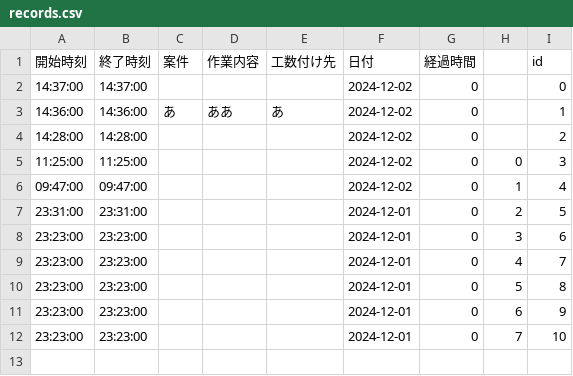
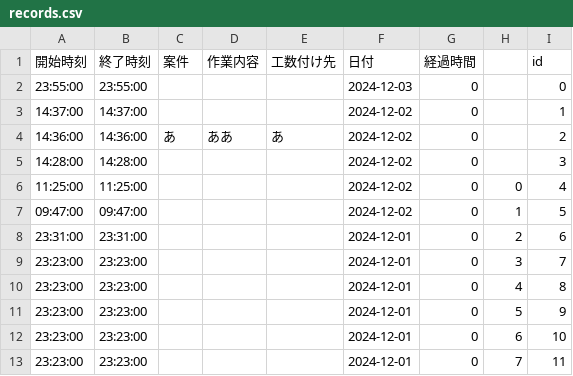
Before and after one commit to togra1997/api_stading, a CSV file: backend/records.csv, drawn as a sheet.

```diff
--- a/backend/records.csv
+++ b/backend/records.csv
@@ -1,12 +1,13 @@
 "開始時刻","終了時刻","案件","作業内容","工数付け先","日付","経過時間","","id"
-"14:37:00","14:37:00","","","","2024-12-02",0,,0
-"14:36:00","14:36:00","あ","ああ","あ","2024-12-02",0,,1
-"14:28:00","14:28:00","","","","2024-12-02",0,,2
-"11:25:00","11:25:00",,,,"2024-12-02",0,0,3
-"09:47:00","09:47:00",,,,"2024-12-02",0,1,4
-"23:31:00","23:31:00",,,,"2024-12-01",0,2,5
-"23:23:00","23:23:00",,,,"2024-12-01",0,3,6
-"23:23:00","23:23:00",,,,"2024-12-01",0,4,7
-"23:23:00","23:23:00",,,,"2024-12-01",0,5,8
-"23:23:00","23:23:00",,,,"2024-12-01",0,6,9
-"23:23:00","23:23:00",,,,"2024-12-01",0,7,10
+"23:55:00","23:55:00","","","","2024-12-03",0,,0
+"14:37:00","14:37:00","","","","2024-12-02",0,,1
+"14:36:00","14:36:00","あ","ああ","あ","2024-12-02",0,,2
+"14:28:00","14:28:00","","","","2024-12-02",0,,3
+"11:25:00","11:25:00",,,,"2024-12-02",0,0,4
+"09:47:00","09:47:00",,,,"2024-12-02",0,1,5
+"23:31:00","23:31:00",,,,"2024-12-01",0,2,6
+"23:23:00","23:23:00",,,,"2024-12-01",0,3,7
+"23:23:00","23:23:00",,,,"2024-12-01",0,4,8
+"23:23:00","23:23:00",,,,"2024-12-01",0,5,9
+"23:23:00","23:23:00",,,,"2024-12-01",0,6,10
+"23:23:00","23:23:00",,,,"2024-12-01",0,7,11
```
Also changed, not shown: 10 other files.
